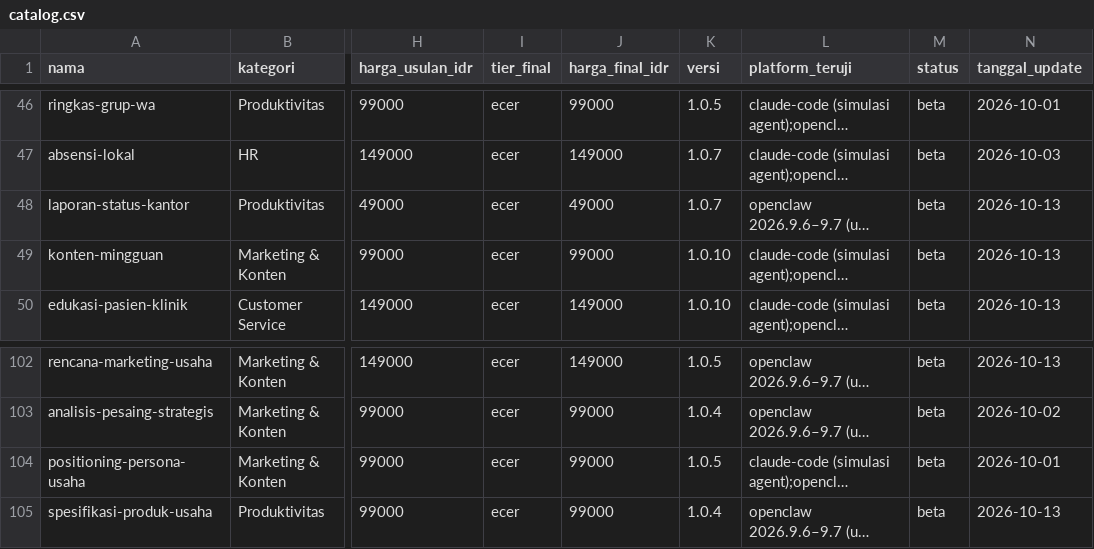
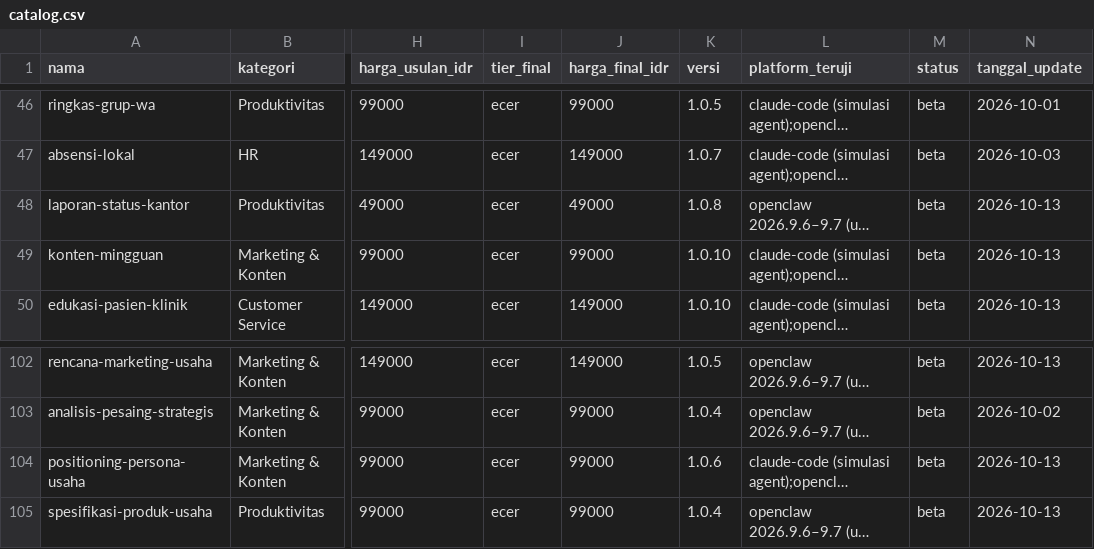
Before and after one commit to Komunitech-Skills/Skills-Product-by-Claude-Code, a CSV file: catalog.csv, drawn as a sheet; only a part is shown, gaps mark what is left out; long unchanged cells end in …; the diff covers the shown part only; the diff names each change by its address in the sheet, - before the commit and + after, or states it on an @@ line.

```diff
--- a/catalog.csv
+++ b/catalog.csv
-K48 (versi): 1.0.7
+K48 (versi): 1.0.8
-K104 (versi): 1.0.5
+K104 (versi): 1.0.6
-N104 (tanggal_update): 2026-10-01
+N104 (tanggal_update): 2026-10-13
```
Also changed, not shown: 13 edited cells elsewhere in this file, 39 other files.
